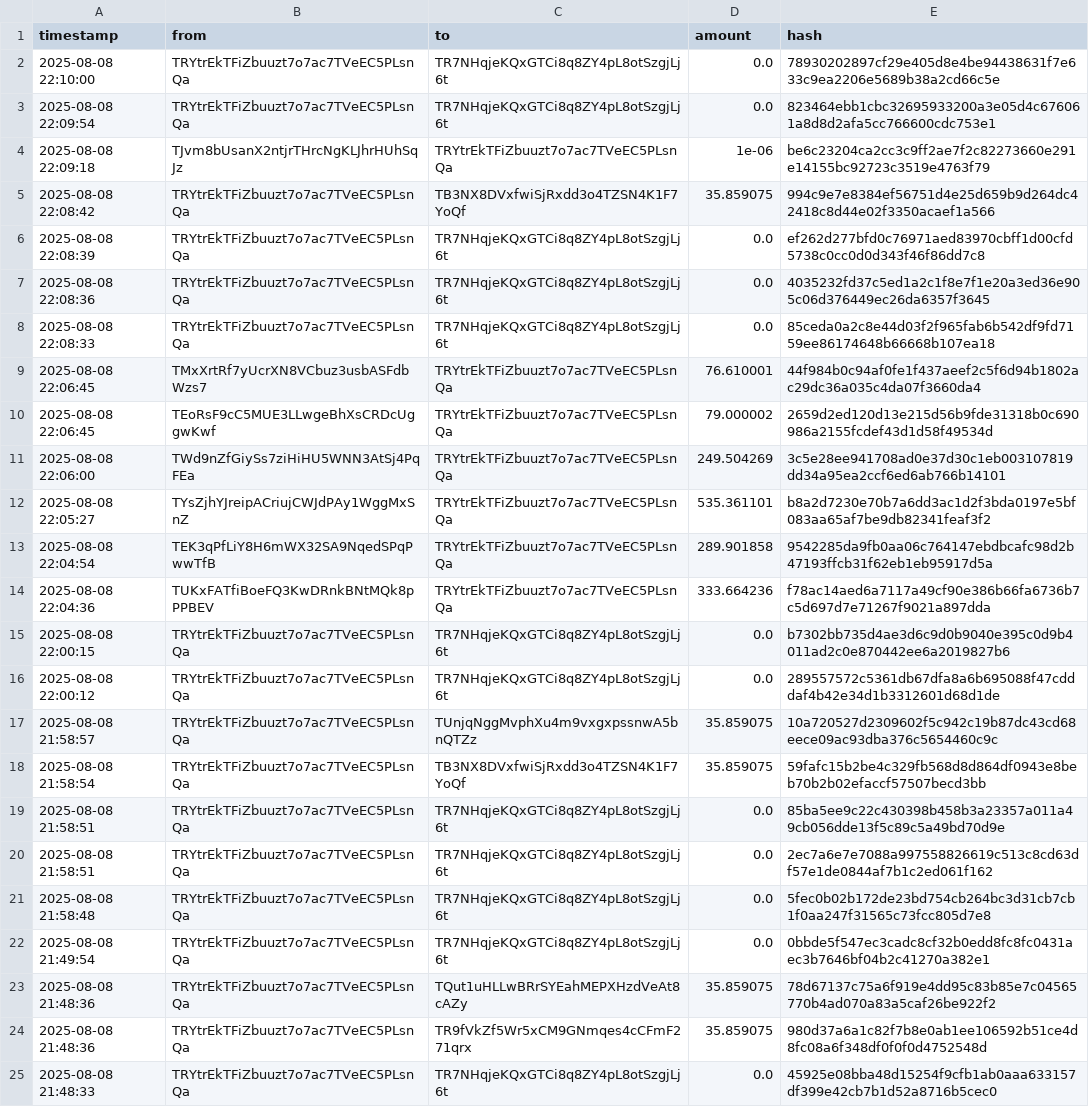
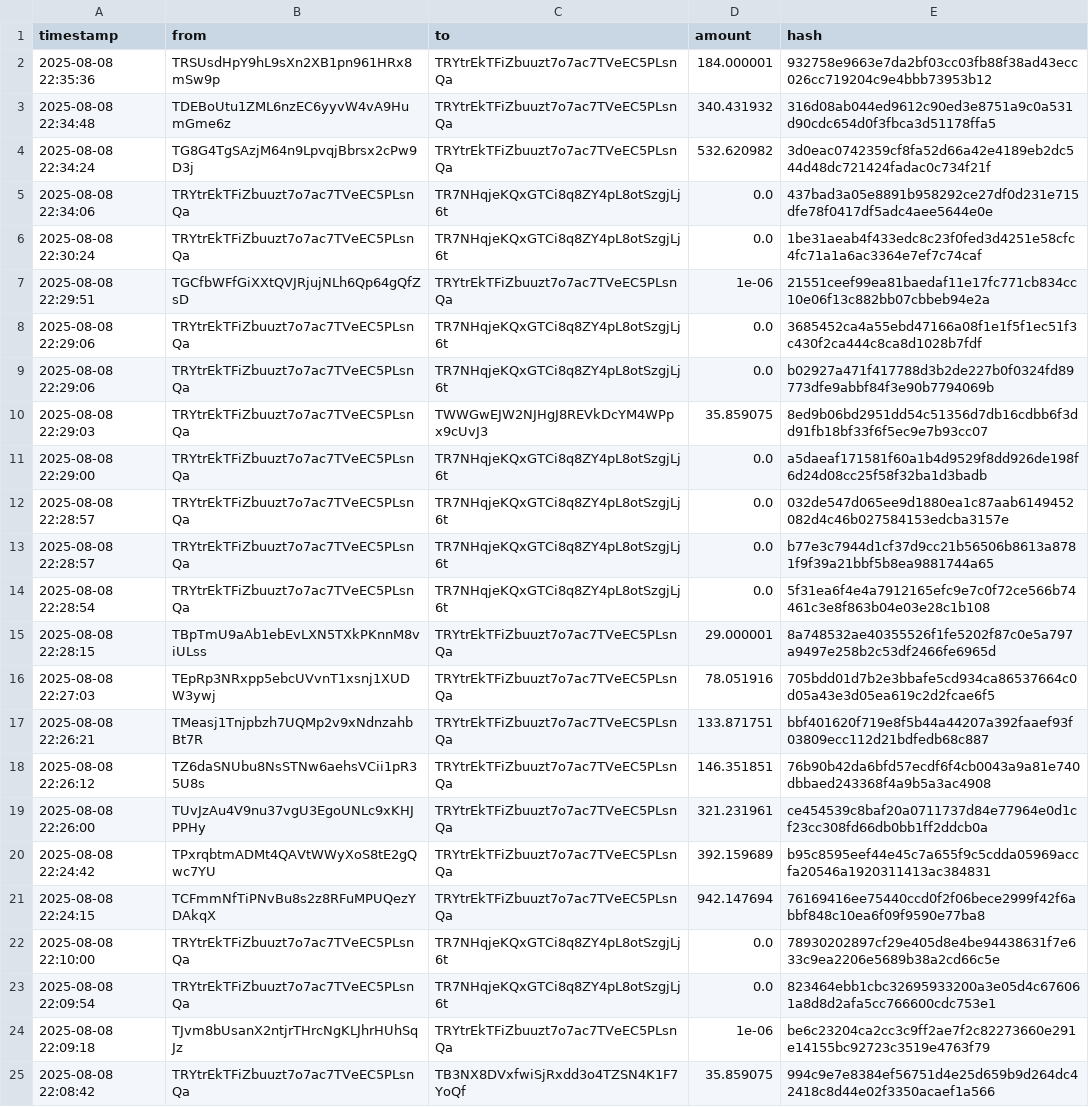
Before and after one commit to Lexsuss/tron-wallet-monitor, a CSV file: data/wallet_TRYtrE.csv, drawn as a sheet; only a part is shown; the shorter side is filled out with more unchanged rows.

```diff
--- a/data/wallet_TRYtrE.csv
+++ b/data/wallet_TRYtrE.csv
@@ -1,2 +1,22 @@
 timestamp,from,to,amount,hash
+2025-08-08 22:35:36,TRSUsdHpY9hL9sXn2XB1pn961HRx8mSw9p,TRYtrEkTFiZbuuzt7o7ac7TVeEC5PLsnQa,184.000001,932758e9663e7da2bf03cc03fb88f38ad43ecc026cc719204c9e4bbb73953b12
+2025-08-08 22:34:48,TDEBoUtu1ZML6nzEC6yyvW4vA9HumGme6z,TRYtrEkTFiZbuuzt7o7ac7TVeEC5PLsnQa,340.431932,316d08ab044ed9612c90ed3e8751a9c0a531d90cdc654d0f3fbca3d51178ffa5
+2025-08-08 22:34:24,TG8G4TgSAzjM64n9LpvqjBbrsx2cPw9D3j,TRYtrEkTFiZbuuzt7o7ac7TVeEC5PLsnQa,532.620982,3d0eac0742359cf8fa52d66a42e4189eb2dc544d48dc721424fadac0c734f21f
+2025-08-08 22:34:06,TRYtrEkTFiZbuuzt7o7ac7TVeEC5PLsnQa,TR7NHqjeKQxGTCi8q8ZY4pL8otSzgjLj6t,0.0,437bad3a05e8891b958292ce27df0d231e715dfe78f0417df5adc4aee5644e0e
+2025-08-08 22:30:24,TRYtrEkTFiZbuuzt7o7ac7TVeEC5PLsnQa,TR7NHqjeKQxGTCi8q8ZY4pL8otSzgjLj6t,0.0,1be31aeab4f433edc8c23f0fed3d4251e58cfc4fc71a1a6ac3364e7ef7c74caf
+2025-08-08 22:29:51,TGCfbWFfGiXXtQVJRjujNLh6Qp64gQfZsD,TRYtrEkTFiZbuuzt7o7ac7TVeEC5PLsnQa,1e-06,21551ceef99ea81baedaf11e17fc771cb834cc10e06f13c882bb07cbbeb94e2a
+2025-08-08 22:29:06,TRYtrEkTFiZbuuzt7o7ac7TVeEC5PLsnQa,TR7NHqjeKQxGTCi8q8ZY4pL8otSzgjLj6t,0.0,3685452ca4a55ebd47166a08f1e1f5f1ec51f3c430f2ca444c8ca8d1028b7fdf
+2025-08-08 22:29:06,TRYtrEkTFiZbuuzt7o7ac7TVeEC5PLsnQa,TR7NHqjeKQxGTCi8q8ZY4pL8otSzgjLj6t,0.0,b02927a471f417788d3b2de227b0f0324fd89773dfe9abbf84f3e90b7794069b
+2025-08-08 22:29:03,TRYtrEkTFiZbuuzt7o7ac7TVeEC5PLsnQa,TWWGwEJW2NJHgJ8REVkDcYM4WPpx9cUvJ3,35.859075,8ed9b06bd2951dd54c51356d7db16cdbb6f3dd91fb18bf33f6f5ec9e7b93cc07
+2025-08-08 22:29:00,TRYtrEkTFiZbuuzt7o7ac7TVeEC5PLsnQa,TR7NHqjeKQxGTCi8q8ZY4pL8otSzgjLj6t,0.0,a5daeaf171581f60a1b4d9529f8dd926de198f6d24d08cc25f58f32ba1d3badb
+2025-08-08 22:28:57,TRYtrEkTFiZbuuzt7o7ac7TVeEC5PLsnQa,TR7NHqjeKQxGTCi8q8ZY4pL8otSzgjLj6t,0.0,032de547d065ee9d1880ea1c87aab6149452082d4c46b027584153edcba3157e
+2025-08-08 22:28:57,TRYtrEkTFiZbuuzt7o7ac7TVeEC5PLsnQa,TR7NHqjeKQxGTCi8q8ZY4pL8otSzgjLj6t,0.0,b77e3c7944d1cf37d9cc21b56506b8613a8781f9f39a21bbf5b8ea9881744a65
+2025-08-08 22:28:54,TRYtrEkTFiZbuuzt7o7ac7TVeEC5PLsnQa,TR7NHqjeKQxGTCi8q8ZY4pL8otSzgjLj6t,0.0,5f31ea6f4e4a7912165efc9e7c0f72ce566b74461c3e8f863b04e03e28c1b108
+2025-08-08 22:28:15,TBpTmU9aAb1ebEvLXN5TXkPKnnM8viULss,TRYtrEkTFiZbuuzt7o7ac7TVeEC5PLsnQa,29.000001,8a748532ae40355526f1fe5202f87c0e5a797a9497e258b2c53df2466fe6965d
+2025-08-08 22:27:03,TEpRp3NRxpp5ebcUVvnT1xsnj1XUDW3ywj,TRYtrEkTFiZbuuzt7o7ac7TVeEC5PLsnQa,78.051916,705bdd01d7b2e3bbafe5cd934ca86537664c0d05a43e3d05ea619c2d2fcae6f5
+2025-08-08 22:26:21,TMeasj1Tnjpbzh7UQMp2v9xNdnzahbBt7R,TRYtrEkTFiZbuuzt7o7ac7TVeEC5PLsnQa,133.871751,bbf401620f719e8f5b44a44207a392faaef93f03809ecc112d21bdfedb68c887
+2025-08-08 22:26:12,TZ6daSNUbu8NsSTNw6aehsVCii1pR35U8s,TRYtrEkTFiZbuuzt7o7ac7TVeEC5PLsnQa,146.351851,76b90b42da6bfd57ecdf6f4cb0043a9a81e740dbbaed243368f4a9b5a3ac4908
+2025-08-08 22:26:00,TUvJzAu4V9nu37vgU3EgoUNLc9xKHJPPHy,TRYtrEkTFiZbuuzt7o7ac7TVeEC5PLsnQa,321.231961,ce454539c8baf20a0711737d84e77964e0d1cf23cc308fd66db0bb1ff2ddcb0a
+2025-08-08 22:24:42,TPxrqbtmADMt4QAVtWWyXoS8tE2gQwc7YU,TRYtrEkTFiZbuuzt7o7ac7TVeEC5PLsnQa,392.159689,b95c8595eef44e45c7a655f9c5cdda05969accfa20546a1920311413ac384831
+2025-08-08 22:24:15,TCFmmNfTiPNvBu8s2z8RFuMPUQezYDAkqX,TRYtrEkTFiZbuuzt7o7ac7TVeEC5PLsnQa,942.147694,76169416ee75440ccd0f2f06bece2999f42f6abbf848c10ea6f09f9590e77ba8
 2025-08-08 22:10:00,TRYtrEkTFiZbuuzt7o7ac7TVeEC5PLsnQa,TR7NHqjeKQxGTCi8q8ZY4pL8otSzgjLj6t,0.0,78930202897cf29e405d8e4be94438631f7e633c9ea2206e5689b38a2cd66c5e
```
